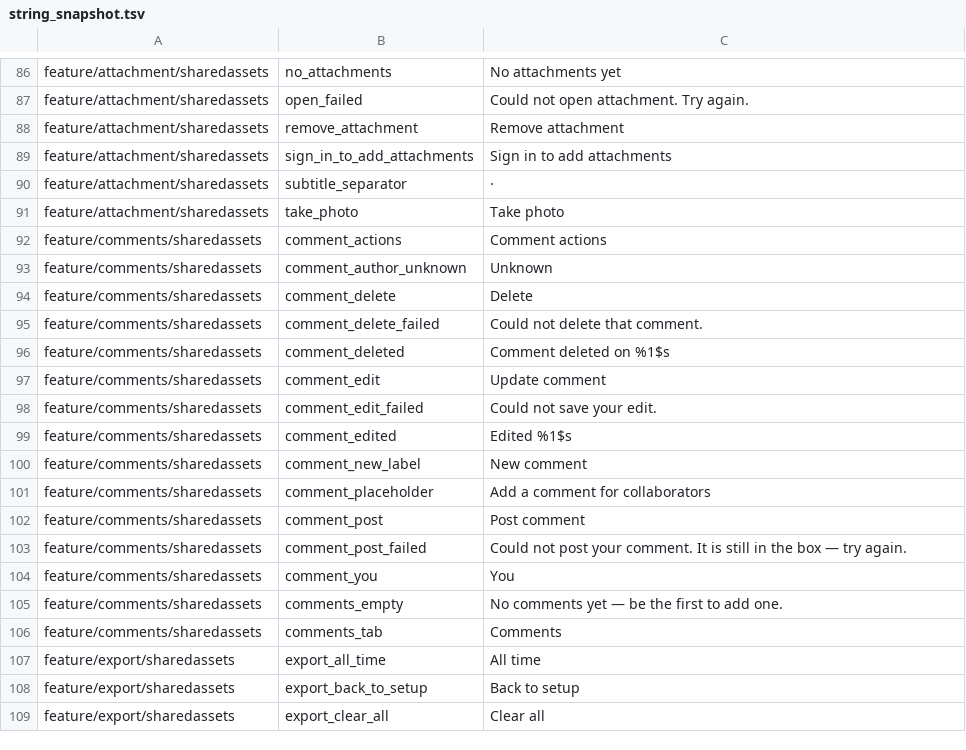
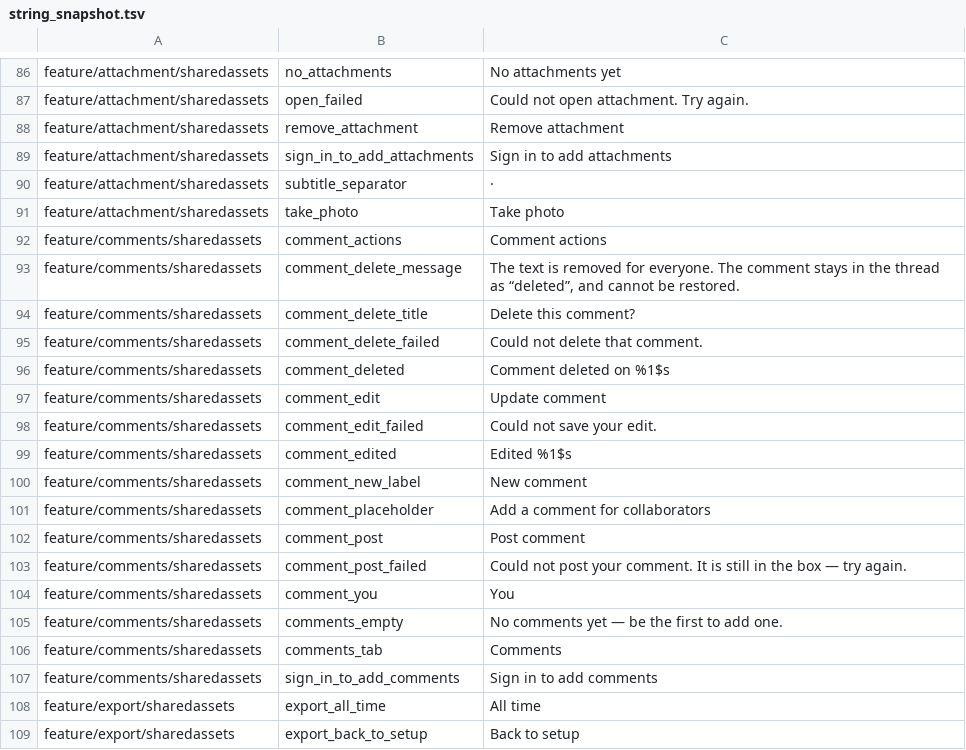
Before and after one commit to fz172/squawkit, a TSV file: core/template/src/androidHostTest/resources/string_snapshot.tsv, drawn as a sheet; only a part is shown, gaps mark what is left out; the shorter side is filled out with more unchanged rows.

Commit message:
Address review of the comments tab (#749)
Ten findings from the PR #787 review, all applied.

Correctness:
- firestore.rules: a member may create any synced kind but may UPDATE a
  comment only when the envelope's writerUid is their own. author_uid lives in
  the opaque payload where rules cannot see it, so the attested writerUid is
  the only authorship the server can enforce; without this a technician could
  rewrite or tombstone the host's comment. Members never had delete (a delete
  request has no request.resource, so writerIsSelf() always failed it) — the
  split makes that explicit. Four new rules tests.
- Guests cannot comment: an anonymous uid does not survive a merge into an
  existing account (the migrator rewrites scope paths, not payloads), so a
  guest's comment would be nobody's afterwards. Composer becomes a sign-in
  line, as attachments do.
- Deleting a squawk or task now takes its thread with it via
  CommentManager.deleteThread — the one path that actually removes comment
  rows. Orphans would otherwise sit in every store forever.
- Unsaved-changes gate on both forms now covers an unposted draft or an open
  inline editor, so back/cancel prompt for text that exists nowhere else.
- saveEdit() closes the editor only once the write lands, mirroring post();
  a failed save no longer snaps the card back and loses the rewrite.
- Delete asks first. It is the one comment action that cannot be undone.
- Author name falls back to the auth account's displayName, then email — the
  precedence the share roster already uses — instead of a permanent "Unknown".

Smaller:
- Task-form analytics effect keyed on (pagerState, tabs) with getOrNull, as
  the squawk form already was; the capability set can resolve mid-form.
- Squawk pager gets beyondViewportPageCount = 1 and userScrollEnabled only
  with two tabs, matching the task pagers.
- "Delete" and "Unknown" reuse core/sharedassets instead of new keys.

Proto and design doc reworded: no action *on a comment* hard-deletes it; the
row goes with its parent.

```diff
--- a/core/template/src/androidHostTest/resources/string_snapshot.tsv
+++ b/core/template/src/androidHostTest/resources/string_snapshot.tsv
@@ -92,4 +92,4 @@ feature/attachment/sharedassets	take_photo	Take photo
 feature/comments/sharedassets	comment_actions	Comment actions
-feature/comments/sharedassets	comment_author_unknown	Unknown
-feature/comments/sharedassets	comment_delete	Delete
+feature/comments/sharedassets	comment_delete_message	The text is removed for everyone. The comment stays in the thread as “deleted”, and cannot be restored.
+feature/comments/sharedassets	comment_delete_title	Delete this comment?
 feature/comments/sharedassets	comment_delete_failed	Could not delete that comment.
@@ -106,2 +106,3 @@ feature/comments/sharedassets	comments_empty	No comments yet — be the first to
 feature/comments/sharedassets	comments_tab	Comments
+feature/comments/sharedassets	sign_in_to_add_comments	Sign in to add comments
 feature/export/sharedassets	export_all_time	All time
```
Also changed, not shown: 27 other files.
